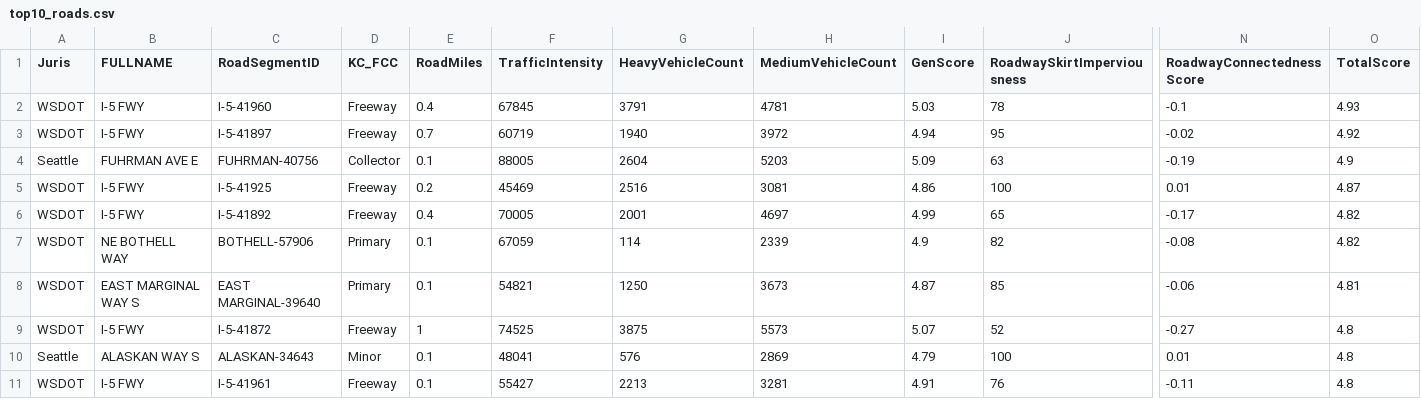
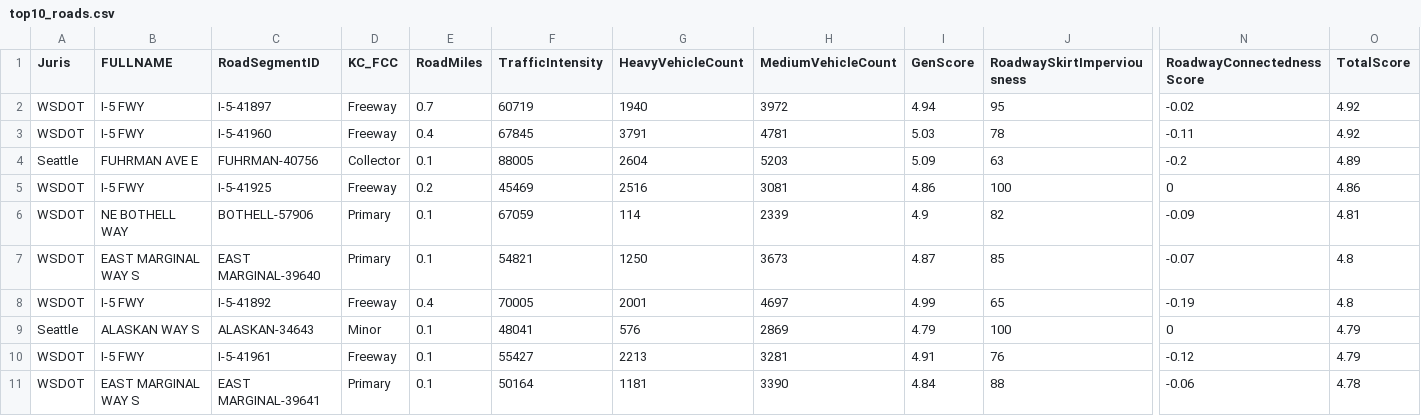
Before and after one commit to HerreraEnvironmental/19-07102-011-6PPDq-ScreeningModel, a CSV file: outputs/top10_roads.csv, drawn as a sheet; only a part is shown, gaps mark what is left out; removed rows and columns are numbered as before the commit, all else as after; rows hold the shown columns only; the diff names each change by its address in the sheet, - before the commit and + after, or states it on an @@ line.

Commit message:
update for plotting and flooring imp/convey scores at 0.01 (1%)

```diff
--- a/outputs/top10_roads.csv
+++ b/outputs/top10_roads.csv
-row 2: WSDOT | I-5 FWY | I-5-41960 | Freeway | 0.4 | 67845 | 3791 | 4781 | 5.03 | 78 | -0.1 | 4.93
+row 3: WSDOT | I-5 FWY | I-5-41960 | Freeway | 0.4 | 67845 | 3791 | 4781 | 5.03 | 78 | -0.11 | 4.92
-N4 (RoadwayConnectednessScore): -0.19
+N4 (RoadwayConnectednessScore): -0.2
-O4 (TotalScore): 4.9
+O4 (TotalScore): 4.89
-N5 (RoadwayConnectednessScore): 0.01
+N5 (RoadwayConnectednessScore): 0
-O5 (TotalScore): 4.87
+O5 (TotalScore): 4.86
-row 6: WSDOT | I-5 FWY | I-5-41892 | Freeway | 0.4 | 70005 | 2001 | 4697 | 4.99 | 65 | -0.17 | 4.82
-N6 (RoadwayConnectednessScore): -0.08
+N6 (RoadwayConnectednessScore): -0.09
-O6 (TotalScore): 4.82
+O6 (TotalScore): 4.81
-N7 (RoadwayConnectednessScore): -0.06
+N7 (RoadwayConnectednessScore): -0.07
-O7 (TotalScore): 4.81
+O7 (TotalScore): 4.8
-C8 (RoadSegmentID): I-5-41872
+C8 (RoadSegmentID): I-5-41892
-E8 (RoadMiles): 1
+E8 (RoadMiles): 0.4
-F8 (TrafficIntensity): 74525
+F8 (TrafficIntensity): 70005
-G8 (HeavyVehicleCount): 3875
+G8 (HeavyVehicleCount): 2001
-H8 (MediumVehicleCount): 5573
+H8 (MediumVehicleCount): 4697
-I8 (GenScore): 5.07
+I8 (GenScore): 4.99
-J8 (RoadwaySkirtImperviousness): 52
+J8 (RoadwaySkirtImperviousness): 65
-N8 (RoadwayConnectednessScore): -0.27
+N8 (RoadwayConnectednessScore): -0.19
-N9 (RoadwayConnectednessScore): 0.01
+N9 (RoadwayConnectednessScore): 0
-O9:O10 (TotalScore): 4.8
+O9:O10 (TotalScore): 4.79
-N10 (RoadwayConnectednessScore): -0.11
+N10 (RoadwayConnectednessScore): -0.12
+row 11: WSDOT | EAST MARGINAL WAY S | EAST MARGINAL-39641 | Primary | 0.1 | 50164 | 1181 | 3390 | 4.84 | 88 | -0.06 | 4.78
```
Also changed, not shown: outputs/top10_roads_kc.csv, 8 other files.
